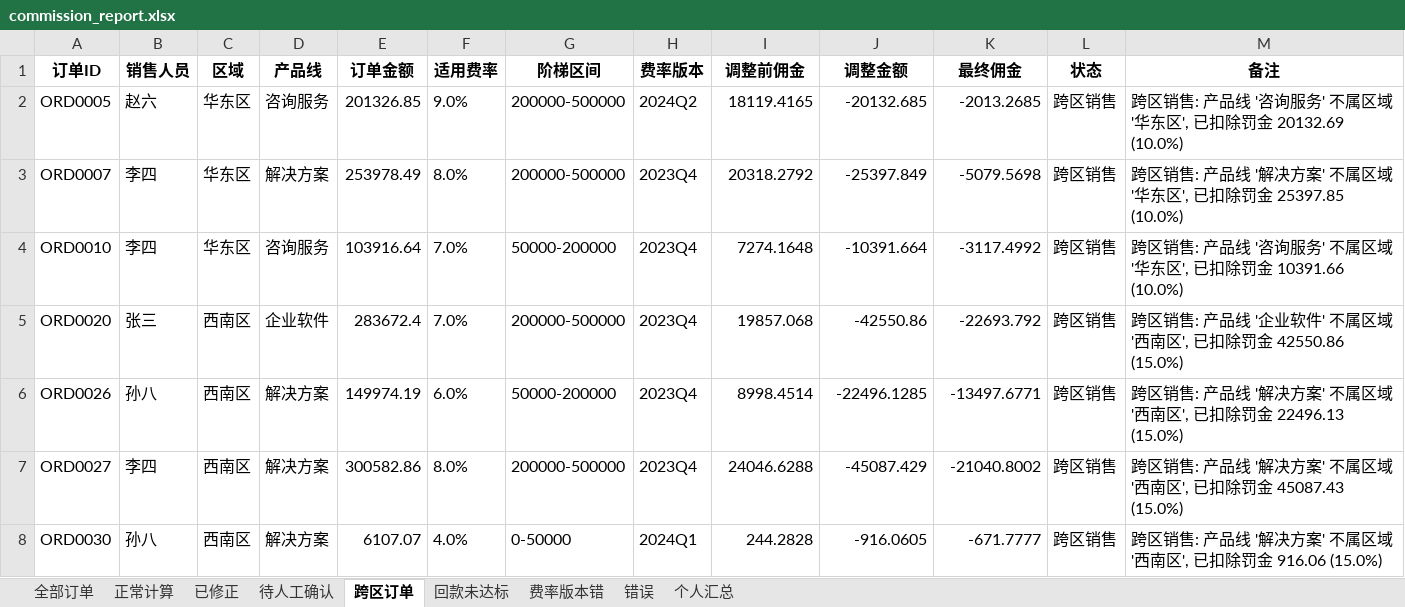
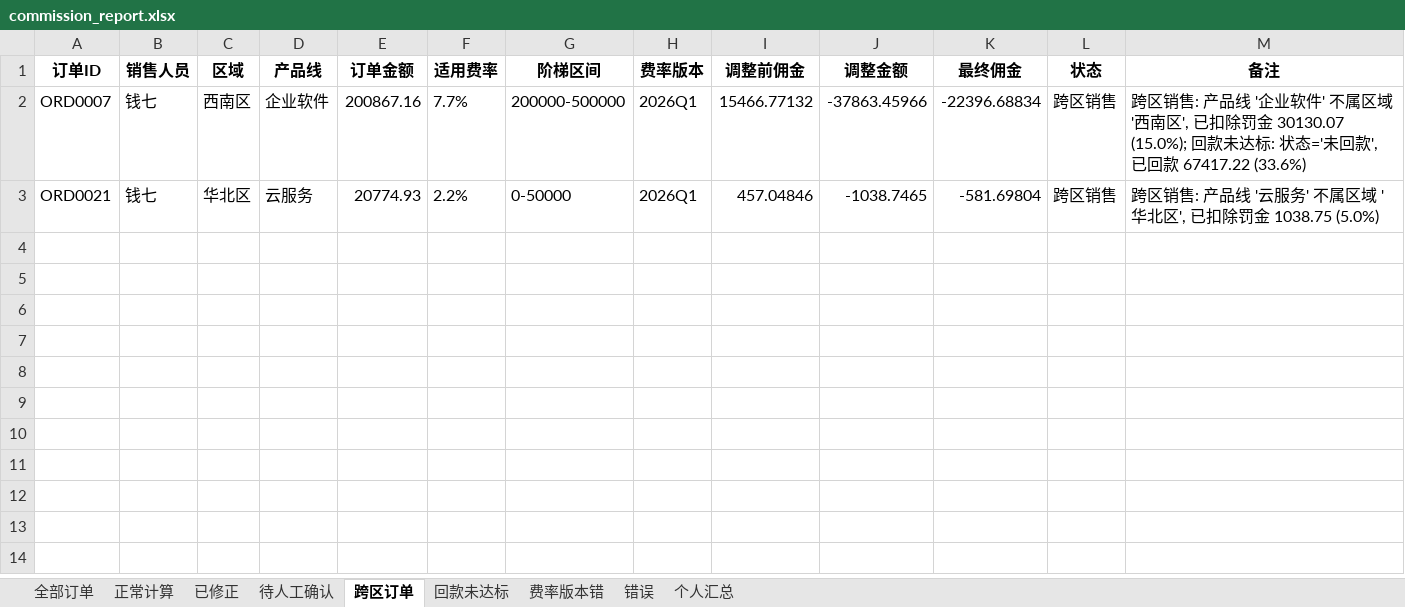
Before and after one commit to 273798536/mypro, an Excel workbook: y11628/output/commission_report.xlsx, sheet 跨区订单, drawn as a sheet; values as stored, in another font and other column widths than the file's, no borders; removed rows and columns are numbered as before the commit, all else as after; the diff names each change by its address in the sheet, - before the commit and + after, or states it on an @@ line.

```diff
--- a/y11628/output/commission_report.xlsx (sheet 跨区订单)
+++ b/y11628/output/commission_report.xlsx (sheet 跨区订单)
-row 2: ORD0005 | 赵六 | 华东区 | 咨询服务 | 201326.85 | 9.0% | 200000-500000 | 2024Q2 | 18119.4165 | -20132.685 | -2013.2685 | 跨区销售 | 跨区销售: 产品线 '咨询服务' 不属区域 '华东区', 已扣除罚金 20132.69 (10.0%)
-B2 (销售人员): 李四
+B2 (销售人员): 钱七
-C2 (区域): 华东区
+C2 (区域): 西南区
-D2 (产品线): 解决方案
+D2 (产品线): 企业软件
-E2 (订单金额): 253978.49
+E2 (订单金额): 200867.16
-F2 (适用费率): 8.0%
+F2 (适用费率): 7.7%
-H2 (费率版本): 2023Q4
+H2 (费率版本): 2026Q1
-I2 (调整前佣金): 20318.2792
+I2 (调整前佣金): 15466.77132
-J2 (调整金额): -25397.849
+J2 (调整金额): -37863.45966
-K2 (最终佣金): -5079.5698
+K2 (最终佣金): -22396.68834
-M2 (备注): …品线 '解决方案' 不属区域 '华东区', 已扣除罚金 25397.85 (10.0%)
+M2 (备注): …品线 '企业软件' 不属区域 '西南区', 已扣除罚金 30130.07 (15.0%); 回款未达标: 状态='未回款', 已回款 67417.22 (33.6%)
-row 4: ORD0010 | 李四 | 华东区 | 咨询服务 | 103916.64 | 7.0% | 50000-200000 | 2023Q4 | 7274.1648 | -10391.664 | -3117.4992 | 跨区销售 | 跨区销售: 产品线 '咨询服务' 不属区域 '华东区', 已扣除罚金 10391.66 (10.0%)
-row 5: ORD0020 | 张三 | 西南区 | 企业软件 | 283672.4 | 7.0% | 200000-500000 | 2023Q4 | 19857.068 | -42550.86 | -22693.792 | 跨区销售 | 跨区销售: 产品线 '企业软件' 不属区域 '西南区', 已扣除罚金 42550.86 (15.0%)
-row 6: ORD0026 | 孙八 | 西南区 | 解决方案 | 149974.19 | 6.0% | 50000-200000 | 2023Q4 | 8998.4514 | -22496.1285 | -13497.6771 | 跨区销售 | 跨区销售: 产品线 '解决方案' 不属区域 '西南区', 已扣除罚金 22496.13 (15.0%)
-row 7: ORD0027 | 李四 | 西南区 | 解决方案 | 300582.86 | 8.0% | 200000-500000 | 2023Q4 | 24046.6288 | -45087.429 | -21040.8002 | 跨区销售 | 跨区销售: 产品线 '解决方案' 不属区域 '西南区', 已扣除罚金 45087.43 (15.0%)
-row 8: ORD0030 | 孙八 | 西南区 | 解决方案 | 6107.07 | 4.0% | 0-50000 | 2024Q1 | 244.2828 | -916.0605 | -671.7777 | 跨区销售 | 跨区销售: 产品线 '解决方案' 不属区域 '西南区', 已扣除罚金 916.06 (15.0%)
+row 3: ORD0021 | 钱七 | 华北区 | 云服务 | 20774.93 | 2.2% | 0-50000 | 2026Q1 | 457.04846 | -1038.7465 | -581.69804 | 跨区销售 | 跨区销售: 产品线 '云服务' 不属区域 '华北区', 已扣除罚金 1038.75 (5.0%)
```
Also changed, not shown: sheet 全部订单, sheet 待人工确认, sheet 正常计算, sheet 费率版本错, sheet 个人汇总, sheet 回款未达标, 1 more sheet, 10 other files.
